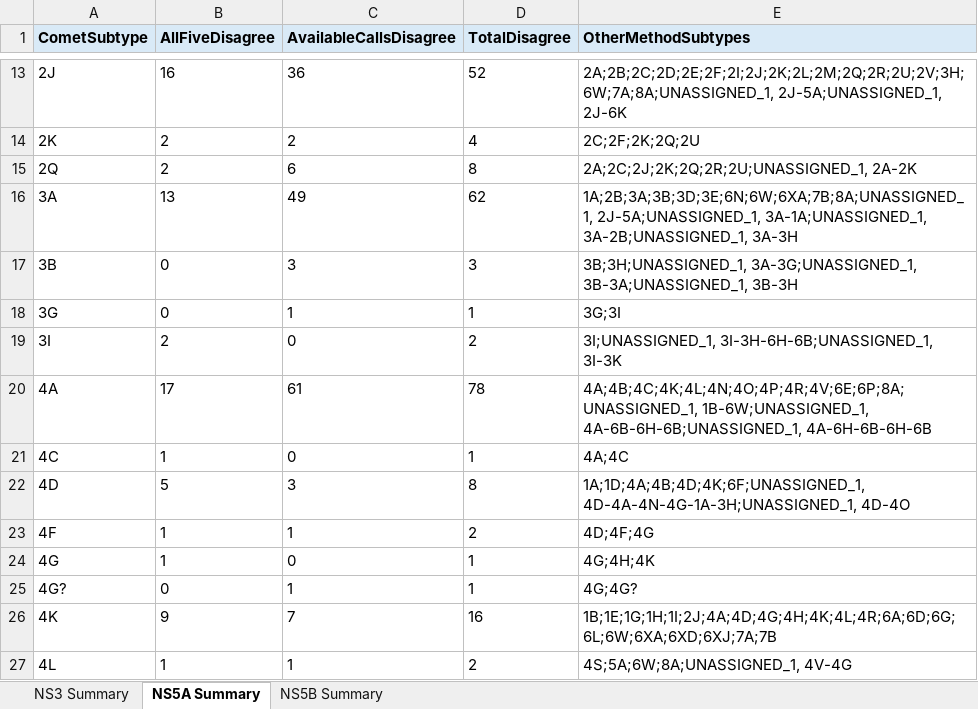
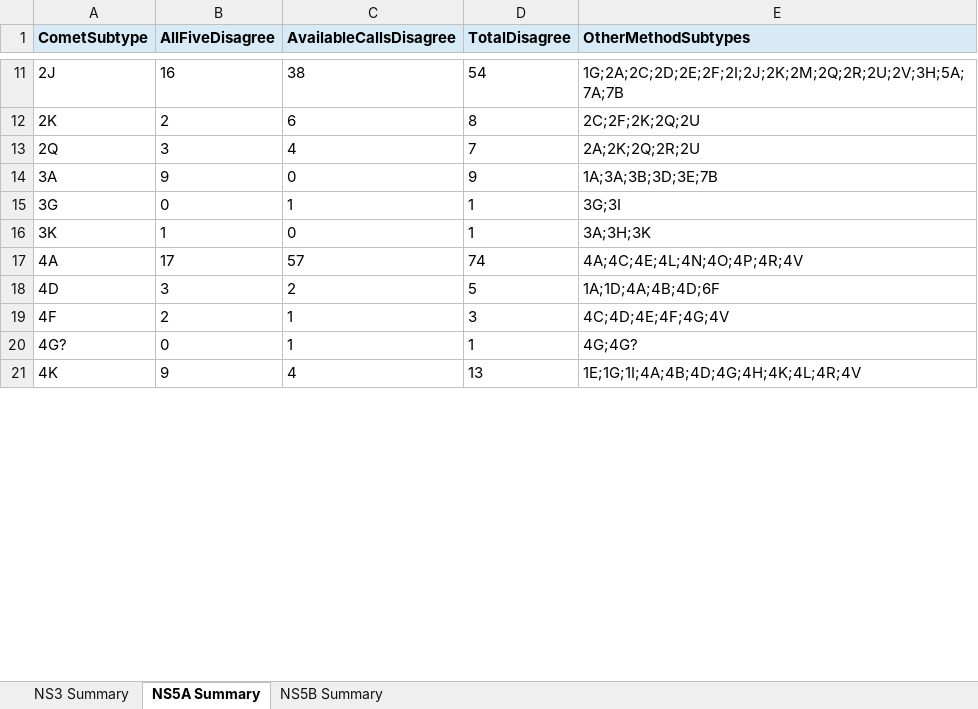
Before and after one commit to hivdb/HCV-GenBank-Skills, an Excel workbook: HCVData/subtyping-comparison/12-report-subtype-disagreements/Subtype_Disagreement_Reports.xlsx, sheet NS5A Summary, drawn as a sheet; only a part is shown, gaps mark what is left out; values as stored, in another font and other column widths than the file's, no borders; removed rows and columns are numbered as before the commit, all else as after; the diff covers the shown part only; the diff names each change by its address in the sheet, - before the commit and + after, or states it on an @@ line.

```diff
--- a/HCVData/subtyping-comparison/12-report-subtype-disagreements/Subtype_Disagreement_Reports.xlsx (sheet NS5A Summary)
+++ b/HCVData/subtyping-comparison/12-report-subtype-disagreements/Subtype_Disagreement_Reports.xlsx (sheet NS5A Summary)
-C11 (AvailableCallsDisagree): 36
+C11 (AvailableCallsDisagree): 38
-D11 (TotalDisagree): 52
+D11 (TotalDisagree): 54
-E11 (OtherMethodSubtypes): 2A;2B;2C;2D;2E;2F;2I;2J;2K;2L;2M;2Q;2R;2U;2V;3H;6W;7A;8A;UNASSIGNED_1, 2J-5A;UNASSIGNED_1, 2J-6K
+E11 (OtherMethodSubtypes): 1G;2A;2C;2D;2E;2F;2I;2J;2K;2M;2Q;2R;2U;2V;3H;5A;7A;7B
-C12 (AvailableCallsDisagree): 2
+C12 (AvailableCallsDisagree): 6
-D12 (TotalDisagree): 4
+D12 (TotalDisagree): 8
-B13 (AllFiveDisagree): 2
+B13 (AllFiveDisagree): 3
-C13 (AvailableCallsDisagree): 6
+C13 (AvailableCallsDisagree): 4
-D13 (TotalDisagree): 8
+D13 (TotalDisagree): 7
-E13 (OtherMethodSubtypes): 2A;2C;2J;2K;2Q;2R;2U;UNASSIGNED_1, 2A-2K
+E13 (OtherMethodSubtypes): 2A;2K;2Q;2R;2U
-B14 (AllFiveDisagree): 13
+B14 (AllFiveDisagree): 9
-C14 (AvailableCallsDisagree): 49
+C14 (AvailableCallsDisagree): 0
-D14 (TotalDisagree): 62
+D14 (TotalDisagree): 9
-E14 (OtherMethodSubtypes): 1A;2B;3A;3B;3D;3E;6N;6W;6XA;7B;8A;UNASSIGNED_1, 2J-5A;UNASSIGNED_1, 3A-1A;UNASSIGNED_1, 3A-2B;UNASSIGNED_1, 3A-3H
+E14 (OtherMethodSubtypes): 1A;3A;3B;3D;3E;7B
-row 17: 3B | 0 | 3 | 3 | 3B;3H;UNASSIGNED_1, 3A-3G;UNASSIGNED_1, 3B-3A;UNASSIGNED_1, 3B-3H
-row 19: 3I | 2 | 0 | 2 | 3I;UNASSIGNED_1, 3I-3H-6H-6B;UNASSIGNED_1, 3I-3K
+row 16: 3K | 1 | 0 | 1 | 3A;3H;3K
-C17 (AvailableCallsDisagree): 61
+C17 (AvailableCallsDisagree): 57
-D17 (TotalDisagree): 78
+D17 (TotalDisagree): 74
-E17 (OtherMethodSubtypes): 4A;4B;4C;4K;4L;4N;4O;4P;4R;4V;6E;6P;8A;UNASSIGNED_1, 1B-6W;UNASSIGNED_1, 4A-6B-6H-6B;UNASSIGNED_1, 4A-6H-6B-6H-6B
+E17 (OtherMethodSubtypes): 4A;4C;4E;4L;4N;4O;4P;4R;4V
-row 21: 4C | 1 | 0 | 1 | 4A;4C
-B18 (AllFiveDisagree): 5
+B18 (AllFiveDisagree): 3
-C18 (AvailableCallsDisagree): 3
+C18 (AvailableCallsDisagree): 2
-D18 (TotalDisagree): 8
+D18 (TotalDisagree): 5
-E18 (OtherMethodSubtypes): 1A;1D;4A;4B;4D;4K;6F;UNASSIGNED_1, 4D-4A-4N-4G-1A-3H;UNASSIGNED_1, 4D-4O
+E18 (OtherMethodSubtypes): 1A;1D;4A;4B;4D;6F
-B19 (AllFiveDisagree): 1
+B19 (AllFiveDisagree): 2
-D19 (TotalDisagree): 2
+D19 (TotalDisagree): 3
-E19 (OtherMethodSubtypes): 4D;4F;4G
+E19 (OtherMethodSubtypes): 4C;4D;4E;4F;4G;4V
-row 24: 4G | 1 | 0 | 1 | 4G;4H;4K
-C21 (AvailableCallsDisagree): 7
+C21 (AvailableCallsDisagree): 4
-D21 (TotalDisagree): 16
+D21 (TotalDisagree): 13
-E21 (OtherMethodSubtypes): 1B;1E;1G;1H;1I;2J;4A;4D;4G;4H;4K;4L;4R;6A;6D;6G;6L;6W;6XA;6XD;6XJ;7A;7B
+E21 (OtherMethodSubtypes): 1E;1G;1I;4A;4B;4D;4G;4H;4K;4L;4R;4V
-row 27: 4L | 1 | 1 | 2 | 4S;5A;6W;8A;UNASSIGNED_1, 4V-4G
```
Also changed, not shown: 74 added rows, 5 removed rows and 82 edited cells elsewhere in this sheet, sheet NS5B Summary, sheet NS3 Summary, HCVData/subtyping-comparison-all-ras/12-report-subtype-disagreements/Subtype_Disagreement_Reports.xlsx, 54 other files.
